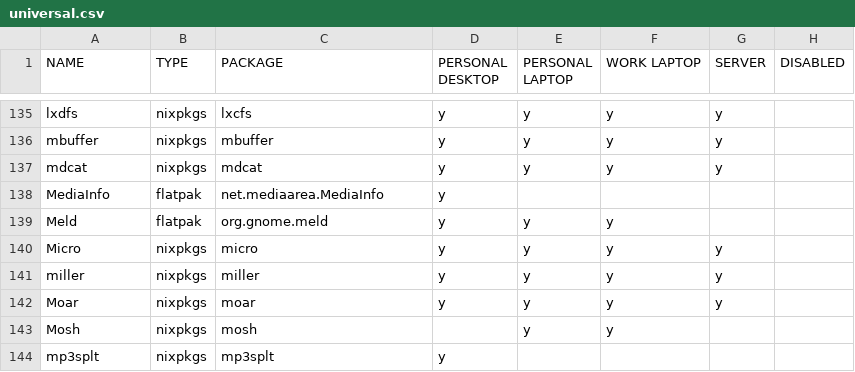
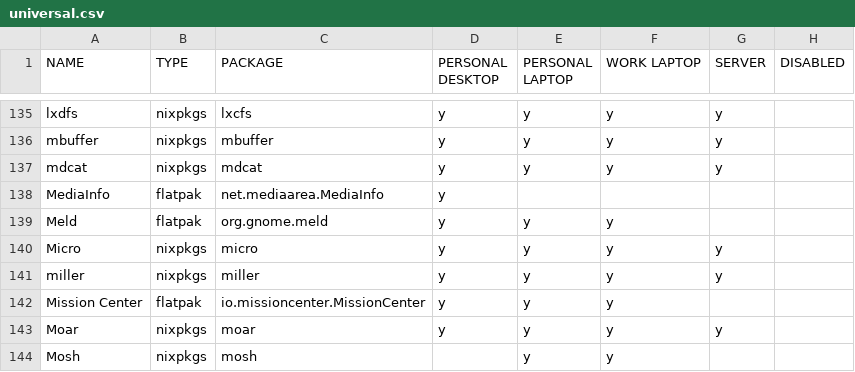
Before and after one commit to rvenutolo/packages, a CSV file: universal.csv, drawn as a sheet; only a part is shown, gaps mark what is left out; the shorter side is filled out with more unchanged rows.

Commit message:
add Mission Center

```diff
--- a/universal.csv
+++ b/universal.csv
@@ -141,2 +141,3 @@ Micro,nixpkgs,micro,y,y,y,y,
 miller,nixpkgs,miller,y,y,y,y,
+Mission Center,flatpak,io.missioncenter.MissionCenter,y,y,y,,
 Moar,nixpkgs,moar,y,y,y,y,
```
